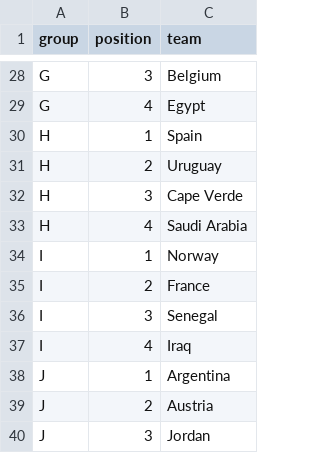
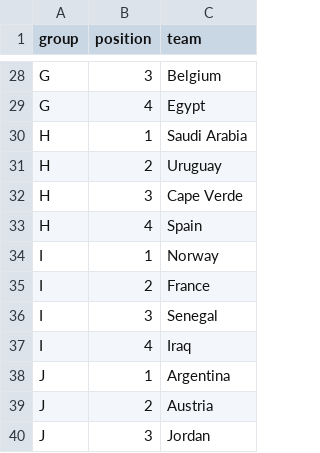
Before and after one commit to pedrosant-anna/bolao-copa-2026-x7q9p, a CSV file: data/scored_outputs/actual_group_standings.csv, drawn as a sheet; only a part is shown, gaps mark what is left out.

```diff
--- a/data/scored_outputs/actual_group_standings.csv
+++ b/data/scored_outputs/actual_group_standings.csv
@@ -29,6 +29,6 @@ G,3,Belgium
 G,4,Egypt
-H,1,Spain
+H,1,Saudi Arabia
 H,2,Uruguay
 H,3,Cape Verde
-H,4,Saudi Arabia
+H,4,Spain
 I,1,Norway
```
Also changed, not shown: data/results/actual_results.csv, data/scored_outputs/group_position_points.csv, 3 other files.
